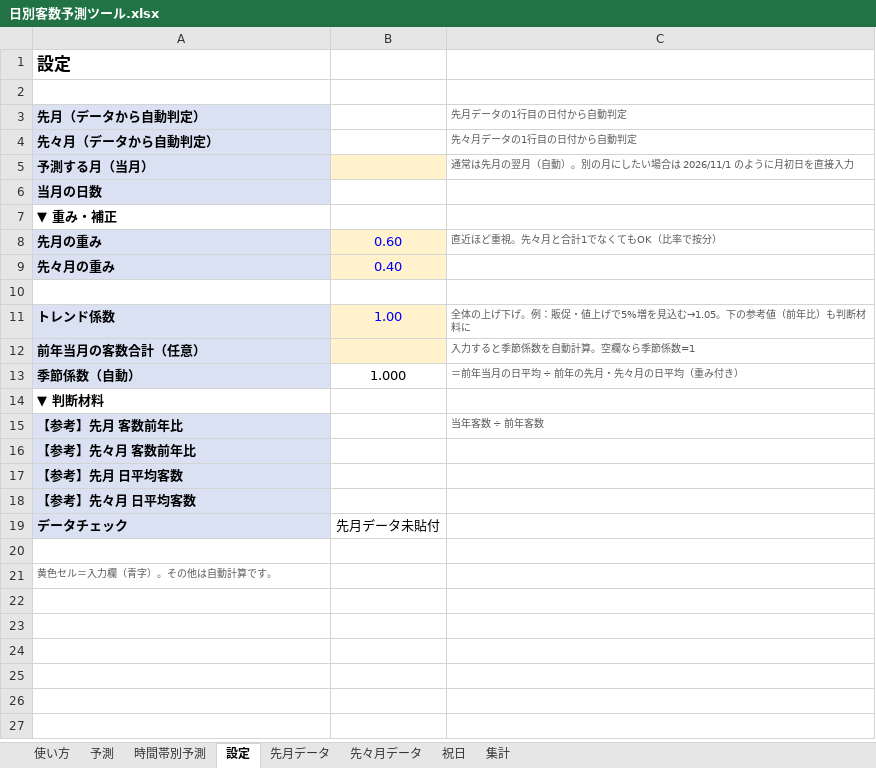
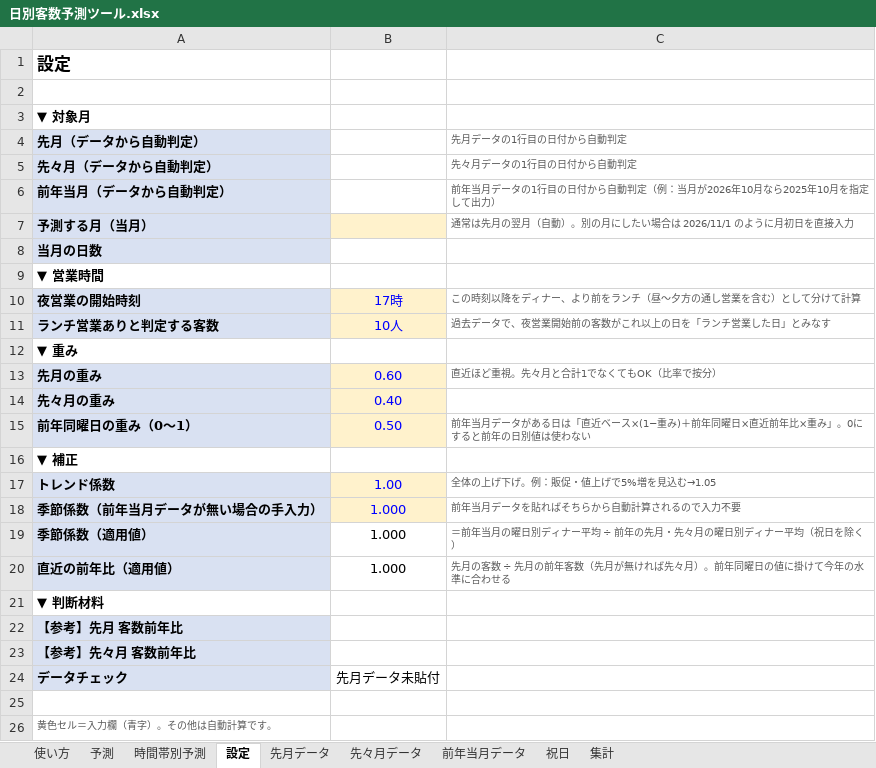
Before and after one commit to takayas-hash/-, an Excel workbook: store_forecast/日別客数予測ツール.xlsx, sheet 設定, drawn as a sheet; values as stored, in another font and other column widths than the file's, no borders; removed rows and columns are numbered as before the commit, all else as after; the diff names each change by its address in the sheet, - before the commit and + after, or states it on an @@ line.

```diff
--- a/store_forecast/日別客数予測ツール.xlsx (sheet 設定)
+++ b/store_forecast/日別客数予測ツール.xlsx (sheet 設定)
+sheet tab: 前年当月データ
+row 3: ▼ 対象月
+row 6: 前年当月（データから自動判定） |  | 前年当月データの1行目の日付から自動判定（例：当月が2026年10月なら2025年10月を指定して出力）
-A9 (先月（データから自動判定）): ▼ 重み・補正
+A9 (先月（データから自動判定）): ▼ 営業時間
+row 10: 夜営業の開始時刻 | 17時 | この時刻以降をディナー、より前をランチ（昼〜夕方の通し営業を含む）として分けて計算
+row 11: ランチ営業ありと判定する客数 | 10人 | 過去データで、夜営業開始前の客数がこれ以上の日を「ランチ営業した日」とみなす
+row 12: ▼ 重み
-row 15: (empty)
+row 15: 前年同曜日の重み（0〜1） | 0.50 | 前年当月データがある日は「直近ベース×(1−重み)＋前年同曜日×直近前年比×重み」。0にすると前年の日別値は使わない
-A15 fill: none
+A15 fill: #D9E1F2
-B15 fill: none
+B15 fill: #FFF2CC
+row 16: ▼ 補正
-C17 (先月データの1行目の日付から自動判定): 全体の上げ下げ。例：販促・値上げで5%増を見込む→1.05。下の参考値（前年比）も判断材料に
+C17 (先月データの1行目の日付から自動判定): 全体の上げ下げ。例：販促・値上げで5%増を見込む→1.05
-row 12: 前年当月の客数合計（任意） |  | 入力すると季節係数を自動計算。空欄なら季節係数=1
+row 18: 季節係数（前年当月データが無い場合の手入力） | 1.000 | 前年当月データを貼ればそちらから自動計算されるので入力不要
-A19 (先月（データから自動判定）): 季節係数（自動）
+A19 (先月（データから自動判定）): 季節係数（適用値）
-C19 (先月データの1行目の日付から自動判定): ＝前年当月の日平均 ÷ 前年の先月・先々月の日平均（重み付き）
+C19 (先月データの1行目の日付から自動判定): ＝前年当月の曜日別ディナー平均 ÷ 前年の先月・先々月の曜日別ディナー平均（祝日を除く）
+row 20: 直近の前年比（適用値） | 1.000 | 先月の客数 ÷ 先月の前年客数（先月が無ければ先々月）。前年同曜日の値に掛けて今年の水準に合わせる
-C22 (先月データの1行目の日付から自動判定): 当年客数 ÷ 前年客数
+C22 (先月データの1行目の日付から自動判定): (empty)
-row 17: 【参考】先月 日平均客数
-row 18: 【参考】先々月 日平均客数
```
Also changed, not shown: sheet 集計, sheet 予測, sheet 使い方, sheet 時間帯別予測, sheet 先月データ, sheet 先々月データ, 1 more sheet, formulas that keep their value, hidden cells, charts or pictures, 2 other files.
